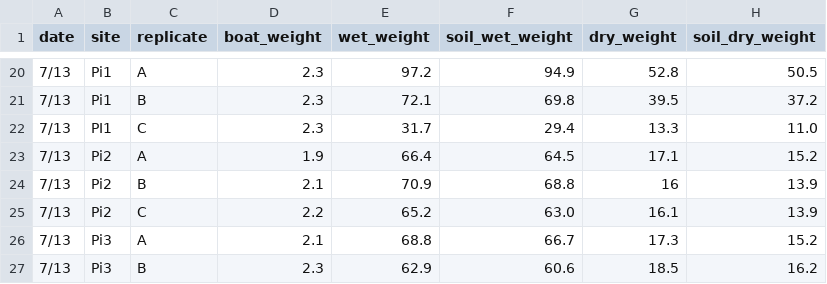
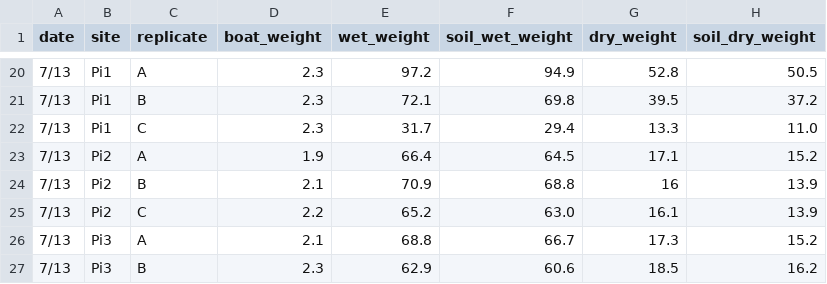
Before and after one commit to nshapiro721/DecompProject, a CSV file: data/raw/Decomp_soils.csv, drawn as a sheet; only a part is shown, gaps mark what is left out; the diff names each change by its address in the sheet, - before the commit and + after, or states it on an @@ line.

```diff
--- a/data/raw/Decomp_soils.csv
+++ b/data/raw/Decomp_soils.csv
-B22 (site): PI1
+B22 (site): Pi1
```
Also changed, not shown: data/raw/initials.csv, 5 other files.
